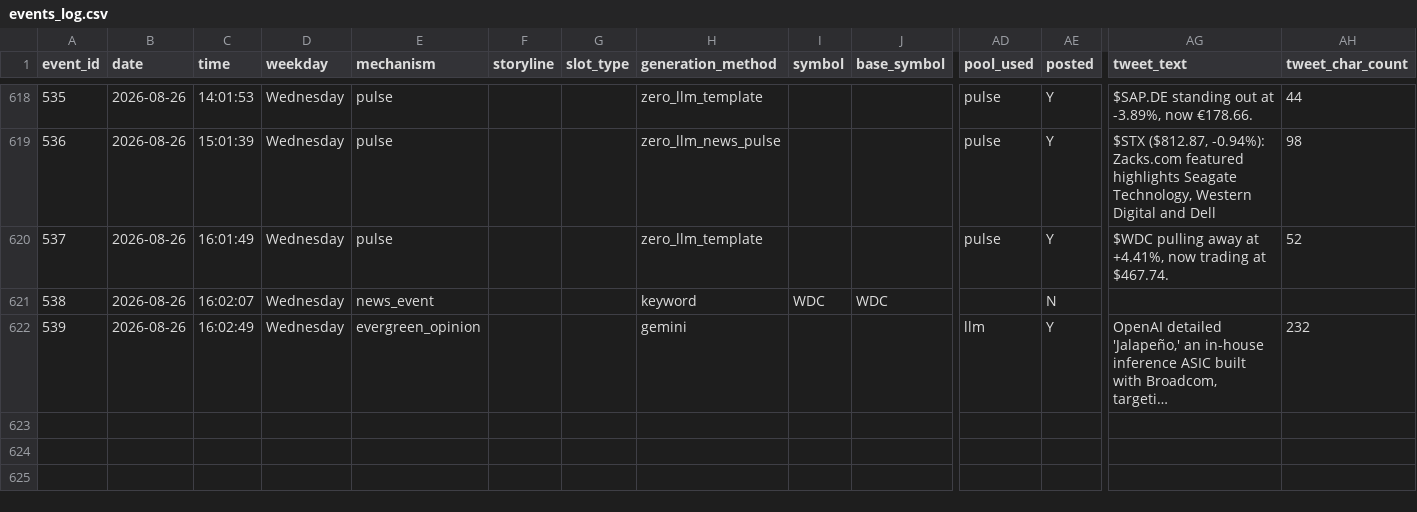
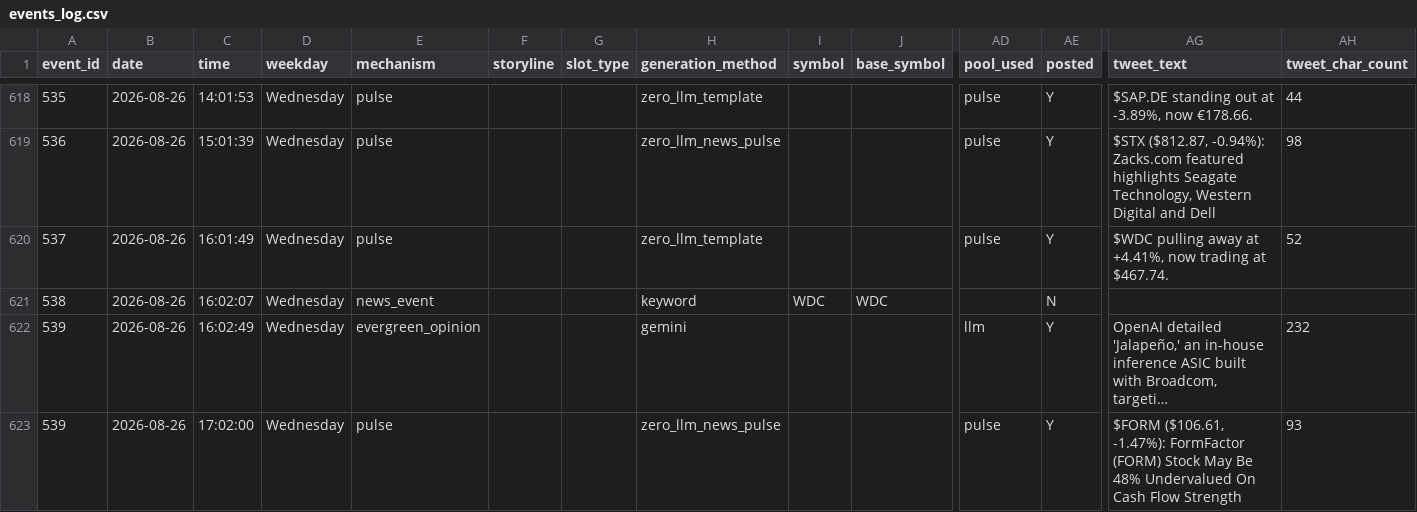
Before and after one commit to probablyproton/my_first_x_bot, a CSV file: events_log.csv, drawn as a sheet; only a part is shown, gaps mark what is left out; long unchanged cells end in …; rows hold the shown columns only; the diff names each change by its address in the sheet, - before the commit and + after, or states it on an @@ line.

```diff
--- a/events_log.csv
+++ b/events_log.csv
+row 623: 539 | 2026-08-26 | 17:02:00 | Wednesday | pulse |  |  | zero_llm_news_pulse |  |  | pulse | Y | $FORM ($106.61, -1.47%): FormFactor (FORM) Stock May Be 48% Undervalued On Cash Flow Strength | 93
```
Also changed, not shown: 1 other file.
